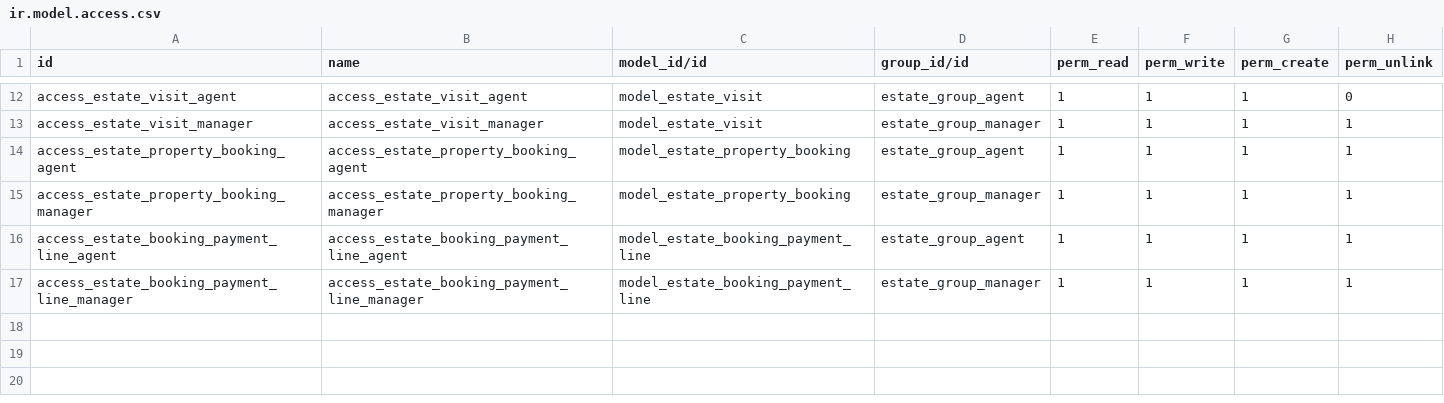
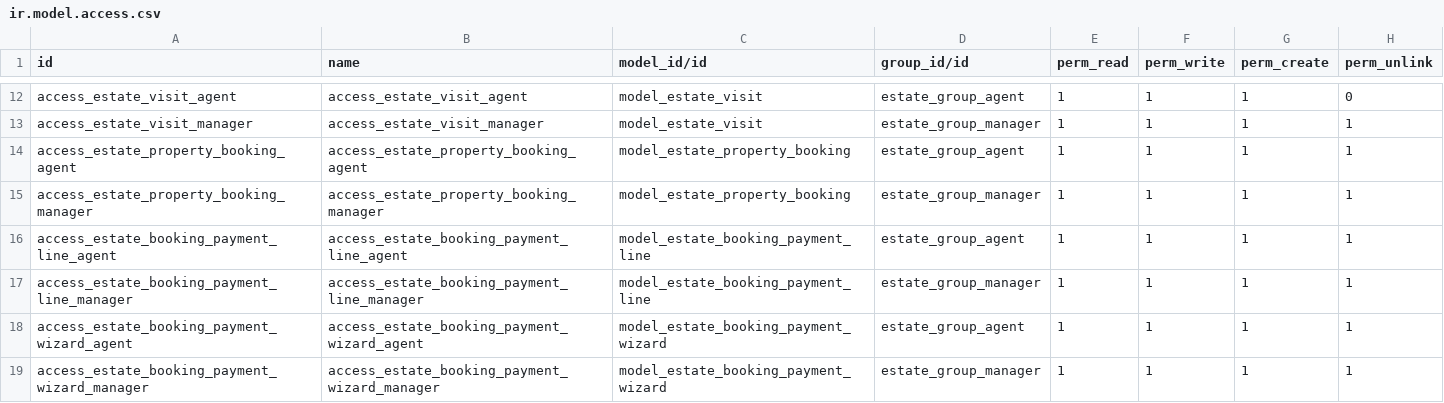
Before and after one commit to odoo/tutorials, a CSV file: estate/security/ir.model.access.csv, drawn as a sheet; only a part is shown, gaps mark what is left out.

Commit message:
[ADD] estate: add payment registration wizard for bookings
Purpose of this commit:
- Estate agents need a dedicated, validated process to register payments for
  property bookings.
- This wizard centralizes payment entry, ensuring compliance with minimum
  deposit requirements and providing clear financial oversight for each booking.

Implementation Details:
- Created the transient model `estate.booking.payment.wizard` with fields for
  amount, date, method, transaction reference, and computed balance after
  payment.
- Added comprehensive server-side and client-side validations for payment
  amounts and dates, and for booking state when processing payments.
- Integrated `action_open_payment_wizard` button on the booking form, and
  adjusted `action_confirm_booking` logic to enforce minimum deposit
  requirements.
- Expanded payment method selection options in `estate.booking.payment.line` for
  better classification (e.g., Cheque, Other).

Key Configuration:
- Defined new access control rules for `estate.booking.payment.wizard` in
  `ir.model.access.csv` for agent and manager groups.
- Updated `__init__.py` and `__manifest__.py` to correctly load the new wizard
  module and its views.

#Task:GroupTask

```diff
--- a/estate/security/ir.model.access.csv
+++ b/estate/security/ir.model.access.csv
@@ -17 +17,3 @@ access_estate_booking_payment_line_agent,access_estate_booking_payment_line_agen
 access_estate_booking_payment_line_manager,access_estate_booking_payment_line_manager,model_estate_booking_payment_line,estate_group_manager,1,1,1,1
+access_estate_booking_payment_wizard_agent,access_estate_booking_payment_wizard_agent,model_estate_booking_payment_wizard,estate_group_agent,1,1,1,1
+access_estate_booking_payment_wizard_manager,access_estate_booking_payment_wizard_manager,model_estate_booking_payment_wizard,estate_group_manager,1,1,1,1
```
Also changed, not shown: 8 other files.
